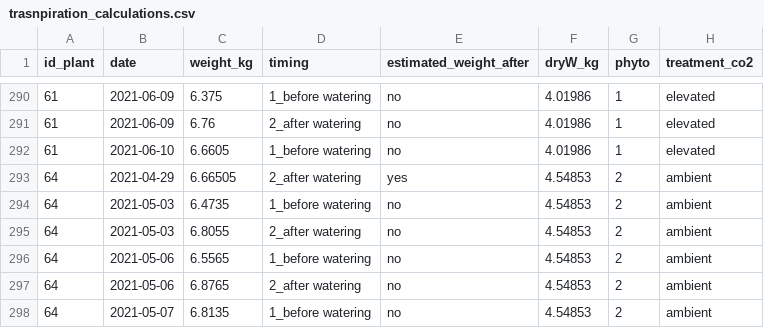
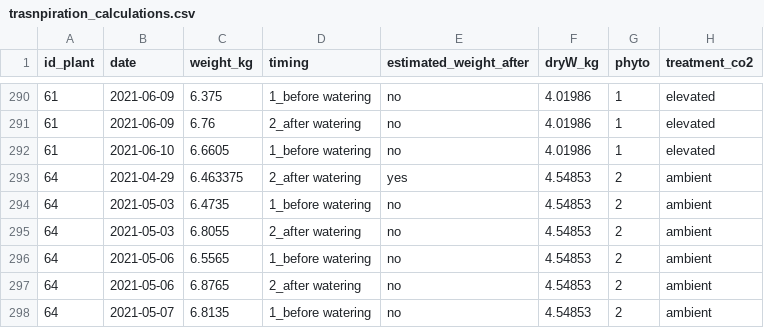
Before and after one commit to TerefiGimeno/PHLISCO, a CSV file: phlData/trasnpiration_calculations.csv, drawn as a sheet; only a part is shown, gaps mark what is left out; the diff covers the shown part only; the diff names each change by its address in the sheet, - before the commit and + after, or states it on an @@ line.

```diff
--- a/phlData/trasnpiration_calculations.csv
+++ b/phlData/trasnpiration_calculations.csv
-C293 (weight_kg): 6.66505
+C293 (weight_kg): 6.463375
```
Also changed, not shown: 1 removed row and 31 edited cells elsewhere in this file, phlData/morpho_biomass.csv, phlData/morpho_merged.csv, 4 other files.
